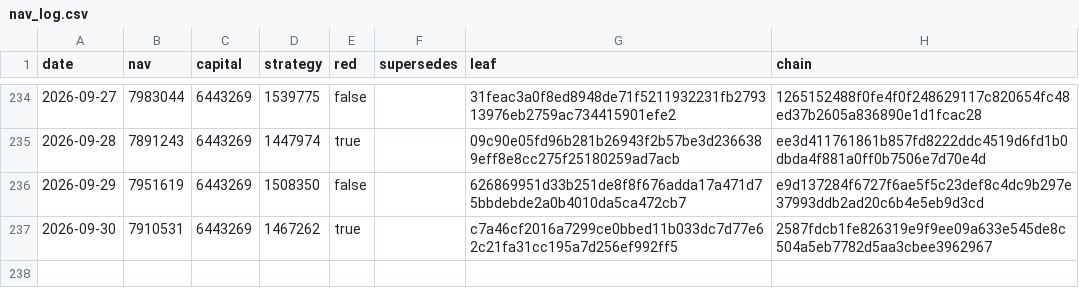
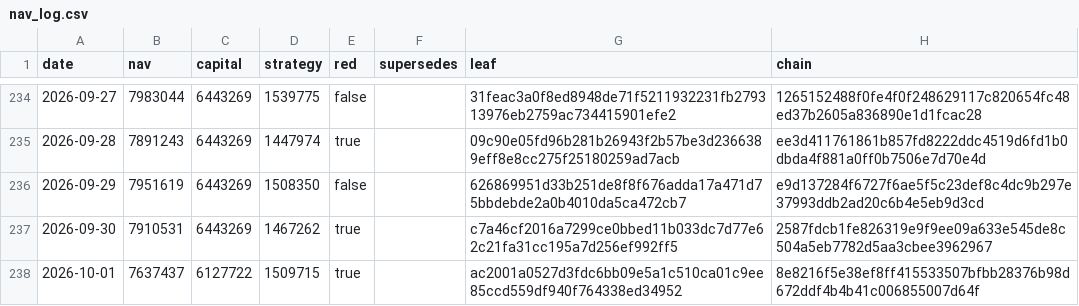
Before and after one commit to zglide/slvce-attestation, a CSV file: nav_log.csv, drawn as a sheet; only a part is shown, gaps mark what is left out.

```diff
--- a/nav_log.csv
+++ b/nav_log.csv
@@ -237 +237,2 @@ date,nav,capital,strategy,red,supersedes,leaf,chain
 2026-09-30,7910531,6443269,1467262,true,,c7a46cf2016a7299ce0bbed11b033dc7d77e62c21fa31cc195a7d256ef992ff5,2587fdcb1fe826319e9f9ee09a633e545de8c504a5eb7782d5aa3cbee3962967
+2026-10-01,7637437,6127722,1509715,true,,ac2001a0527d3fdc6bb09e5a1c510ca01c9ee85ccd559df940f764338ed34952,8e8216f5e38ef8ff415533507bfbb28376b98d672ddf4b4b41c006855007d64f
```
Also changed, not shown: 4 other files.
